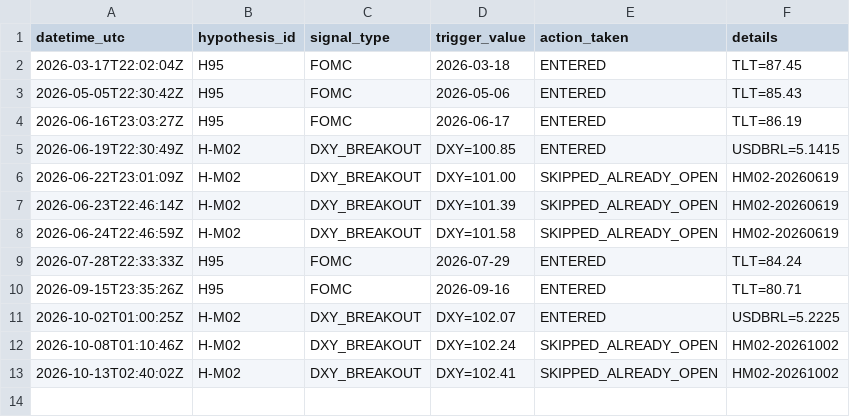
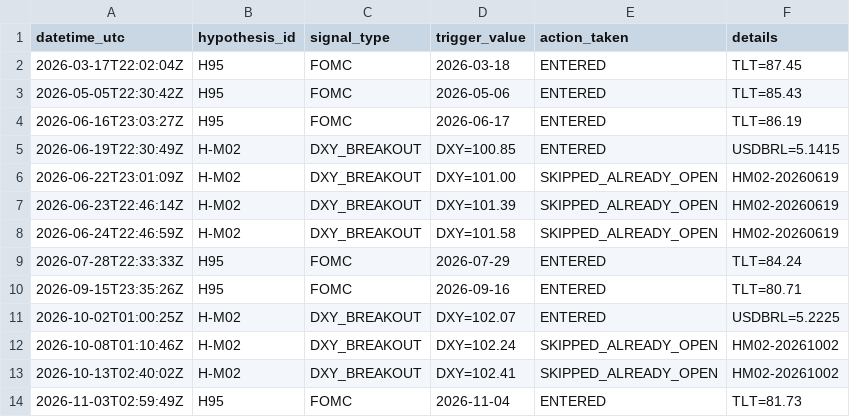
Before and after one commit to paulsanson074-commits/edge-factory-paper, a CSV file: logs/all_signals.csv, drawn as a sheet.

```diff
--- a/logs/all_signals.csv
+++ b/logs/all_signals.csv
@@ -13 +13,2 @@ datetime_utc,hypothesis_id,signal_type,trigger_value,action_taken,details
 2026-10-13T02:40:02Z,H-M02,DXY_BREAKOUT,DXY=102.41,SKIPPED_ALREADY_OPEN,HM02-20261002
+2026-11-03T02:59:49Z,H95,FOMC,2026-11-04,ENTERED,TLT=81.73
```
Also changed, not shown: logs/H95_trades.csv.
